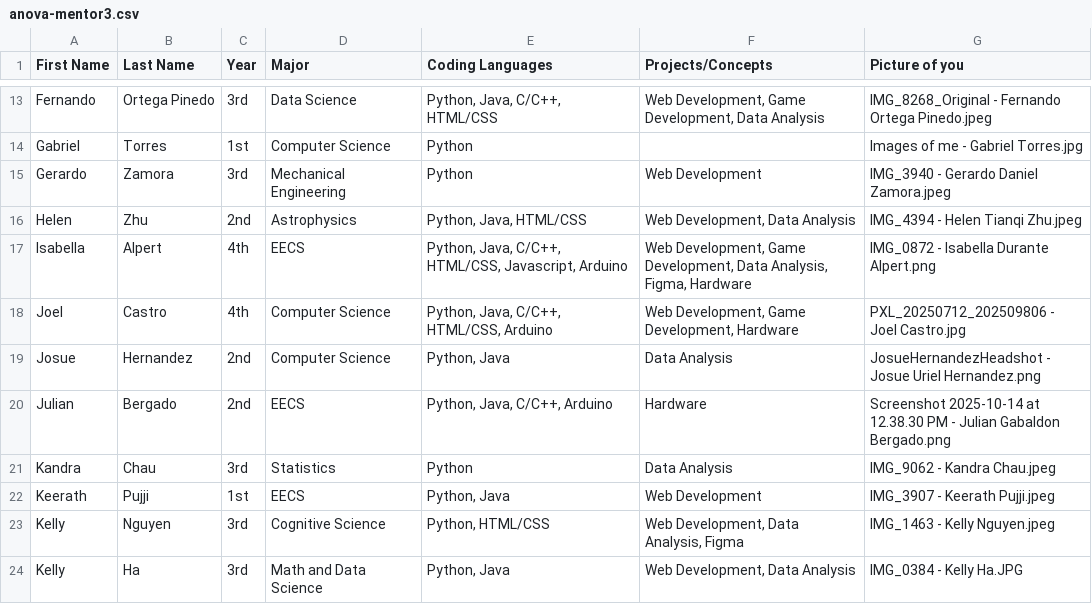
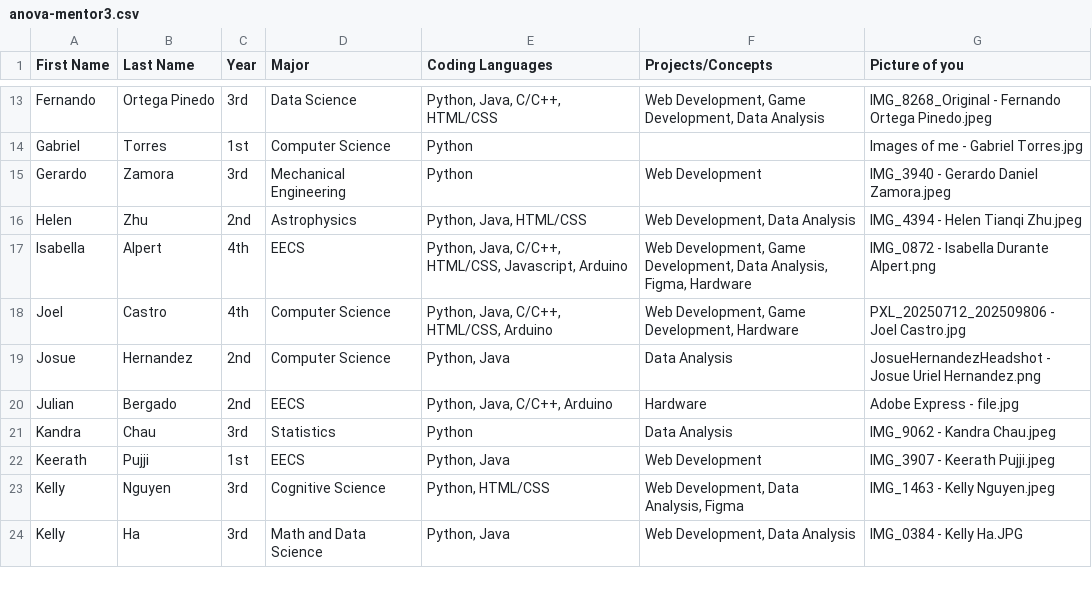
Before and after one commit to slingann/anova-hacks-26, a CSV file: public/anova-mentor3.csv, drawn as a sheet; only a part is shown, gaps mark what is left out.

Commit message:
Update anova-mentor3.csv with new entries

```diff
--- a/public/anova-mentor3.csv
+++ b/public/anova-mentor3.csv
@@ -19,3 +19,3 @@ Joel,Castro,4th,Computer Science,"Python, Java, C/C++, HTML/CSS, Arduino","Web D
 Josue,Hernandez,2nd,Computer Science,"Python, Java",Data Analysis,JosueHernandezHeadshot - Josue Uriel Hernandez.png
-Julian,Bergado,2nd,EECS,"Python, Java, C/C++, Arduino","Hardware",Screenshot 2025-10-14 at 12.38.30 PM - Julian Gabaldon Bergado.png
+Julian,Bergado,2nd,EECS,"Python, Java, C/C++, Arduino","Hardware",Adobe Express - file.jpg
 Kandra,Chau,3rd,Statistics,Python,Data Analysis,IMG_9062 - Kandra Chau.jpeg
```
